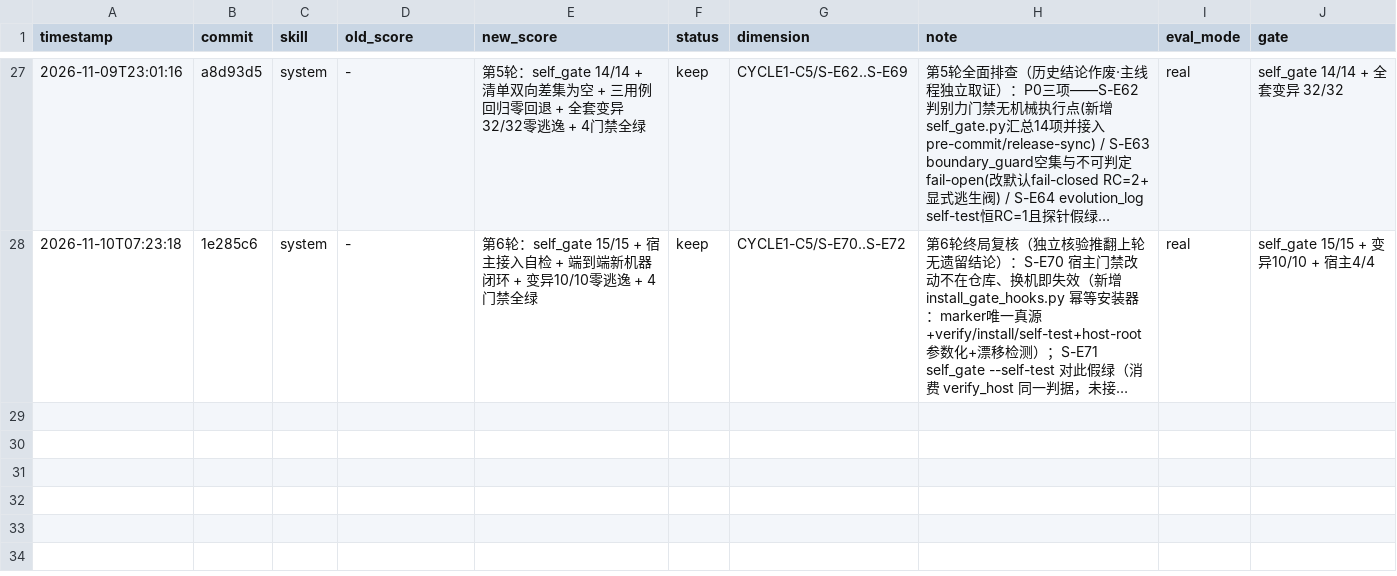
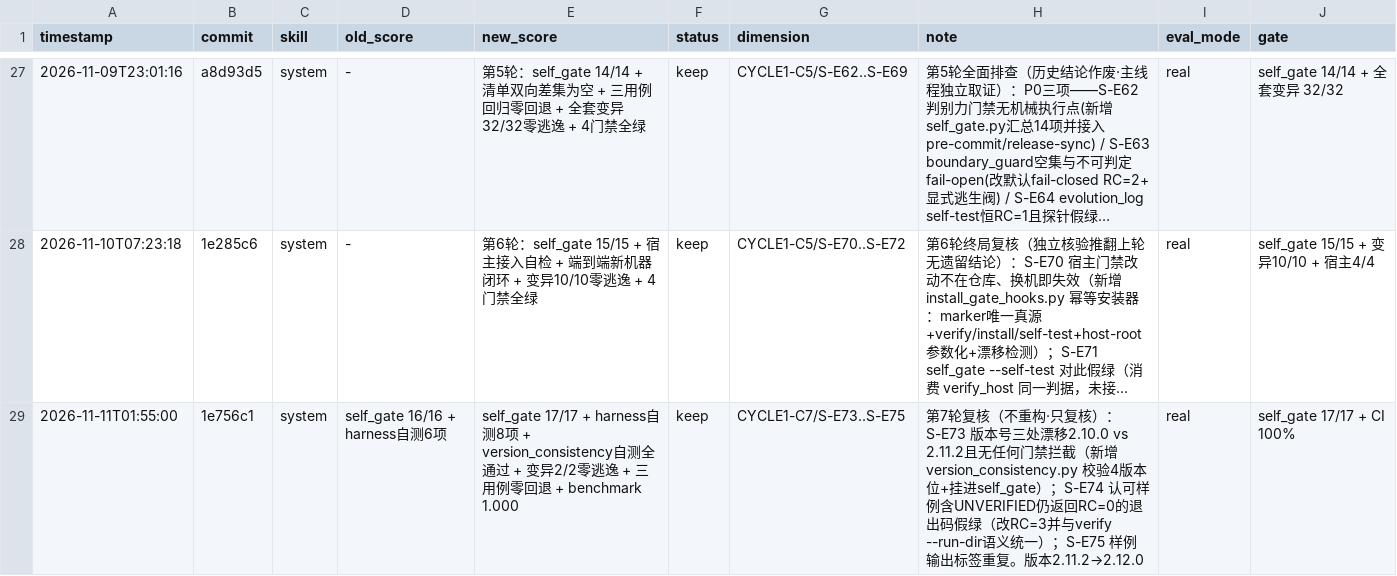
Before and after one commit to virologist/triz-invention-team, a TSV file: docs/evolution-log.tsv, drawn as a sheet; only a part is shown, gaps mark what is left out; long unchanged cells end in …; the diff names each change by its address in the sheet, - before the commit and + after, or states it on an @@ line.

Commit message:
chore(CYCLE1-第7轮): 台账补录 1e756c1 — self_gate 17/17 + 变异 2/2 零逃逸 + 三用例零回退

```diff
--- a/docs/evolution-log.tsv
+++ b/docs/evolution-log.tsv
+row 29: 2026-11-11T01:55:00 | 1e756c1 | system | self_gate 16/16 + harness自测6项 | self_gate 17/17 + harness自测8项 + version_consistency自测全通过 + 变异2/2零逃逸 + 三用例零回退 + benchmark 1.000 | keep | CYCLE1-C7/S-E73..S-E75 | 第7轮复核（不重构·只复核）：S-E73 版本号三处漂移2.10.0 vs 2.11.2且无任何门禁拦截（新增 version_consistency.py 校验4版本位+挂进self_gate）；S-E74 认可样例含UNVERIFIED仍返回RC=0的退出码假绿（改RC=3并与verify --run-dir语义统一）；S-E75 样例输出标签重复。版本2.11.2→2.12.0 | real | self_gate 17/17 + CI 100%
```
